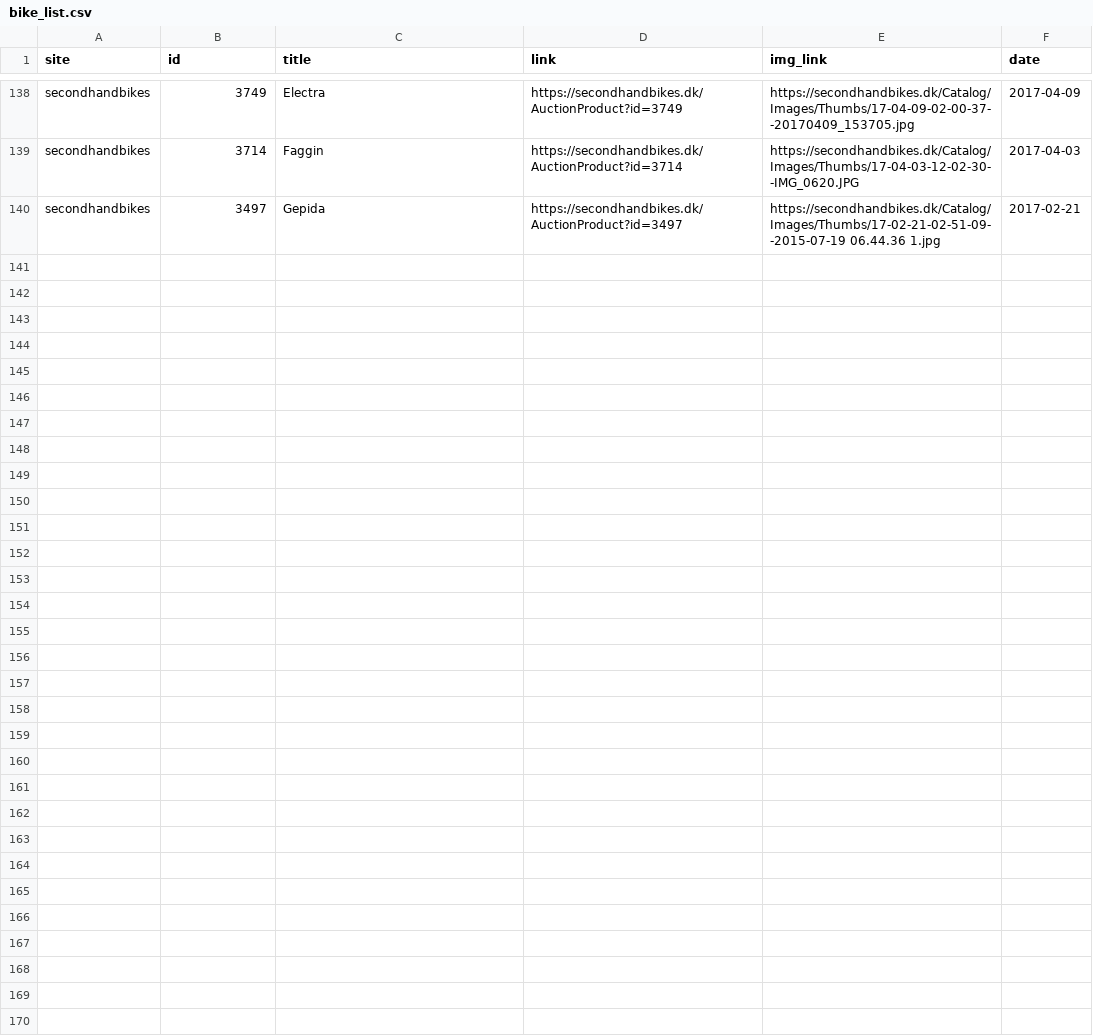
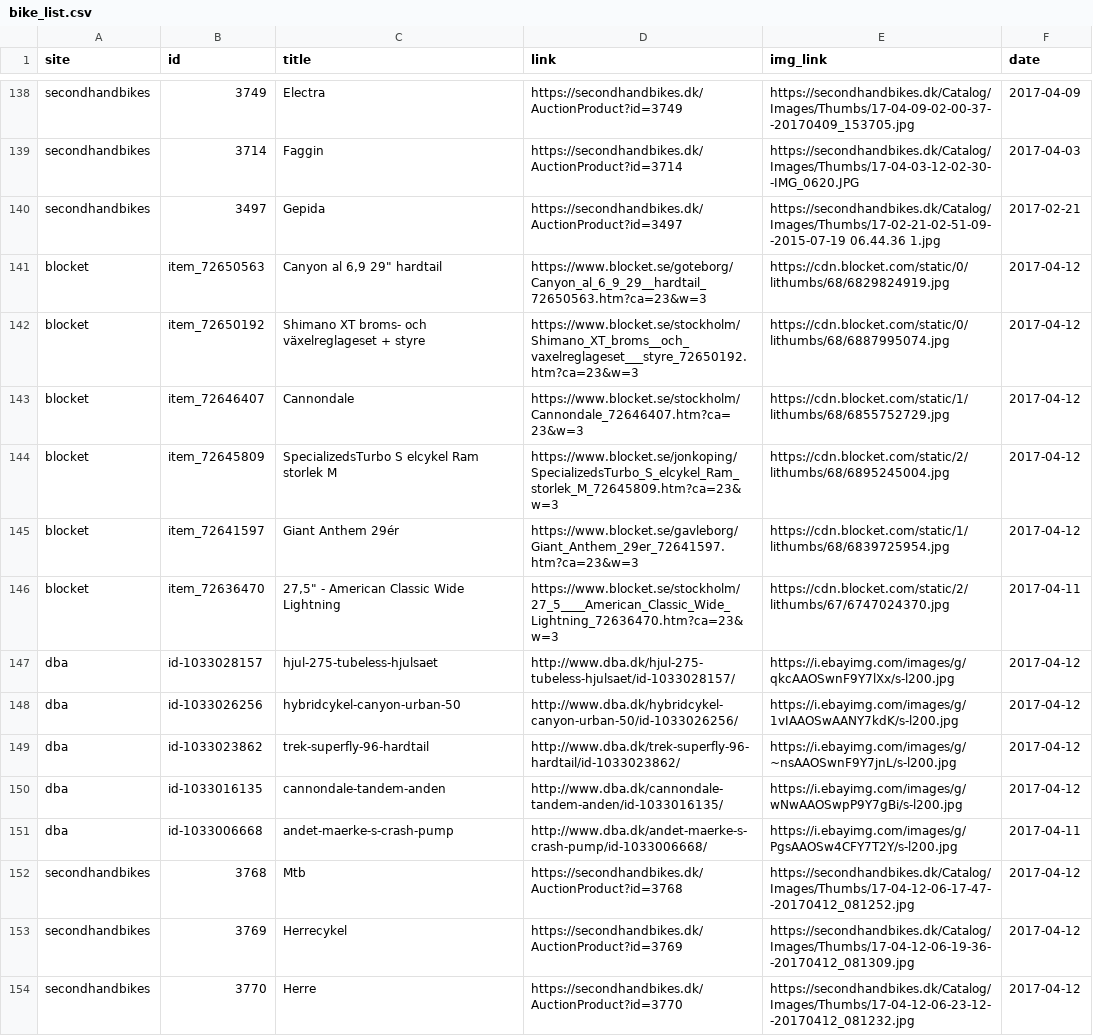
Before and after one commit to Umercia/bike_net, a CSV file: bike_list.csv, drawn as a sheet; only a part is shown, gaps mark what is left out; the diff names each change by its address in the sheet, - before the commit and + after, or states it on an @@ line.

```diff
--- a/bike_list.csv
+++ b/bike_list.csv
+row 141: blocket | item_72650563 | Canyon al 6,9 29" hardtail | https://www.blocket.se/goteborg/Canyon_al_6_9_29__hardtail_72650563.htm?ca=23&w=3 | https://cdn.blocket.com/static/0/lithumbs/68/6829824919.jpg | 2017-04-12
+row 142: blocket | item_72650192 | Shimano XT broms- och växelreglageset + styre | https://www.blocket.se/stockholm/Shimano_XT_broms__och_vaxelreglageset___styre_72650192.htm?ca=23&w=3 | https://cdn.blocket.com/static/0/lithumbs/68/6887995074.jpg | 2017-04-12
+row 143: blocket | item_72646407 | Cannondale | https://www.blocket.se/stockholm/Cannondale_72646407.htm?ca=23&w=3 | https://cdn.blocket.com/static/1/lithumbs/68/6855752729.jpg | 2017-04-12
+row 144: blocket | item_72645809 | SpecializedsTurbo S elcykel Ram storlek M | https://www.blocket.se/jonkoping/SpecializedsTurbo_S_elcykel_Ram_storlek_M_72645809.htm?ca=23&w=3 | https://cdn.blocket.com/static/2/lithumbs/68/6895245004.jpg | 2017-04-12
+row 145: blocket | item_72641597 | Giant Anthem 29ér | https://www.blocket.se/gavleborg/Giant_Anthem_29er_72641597.htm?ca=23&w=3 | https://cdn.blocket.com/static/1/lithumbs/68/6839725954.jpg | 2017-04-12
+row 146: blocket | item_72636470 | 27,5" - American Classic Wide Lightning | https://www.blocket.se/stockholm/27_5____American_Classic_Wide_Lightning_72636470.htm?ca=23&w=3 | https://cdn.blocket.com/static/2/lithumbs/67/6747024370.jpg | 2017-04-11
+row 147: dba | id-1033028157 | hjul-275-tubeless-hjulsaet | http://www.dba.dk/hjul-275-tubeless-hjulsaet/id-1033028157/ | https://i.ebayimg.com/images/g/qkcAAOSwnF9Y7lXx/s-l200.jpg | 2017-04-12
+row 148: dba | id-1033026256 | hybridcykel-canyon-urban-50 | http://www.dba.dk/hybridcykel-canyon-urban-50/id-1033026256/ | https://i.ebayimg.com/images/g/1vIAAOSwAANY7kdK/s-l200.jpg | 2017-04-12
+row 149: dba | id-1033023862 | trek-superfly-96-hardtail | http://www.dba.dk/trek-superfly-96-hardtail/id-1033023862/ | https://i.ebayimg.com/images/g/~nsAAOSwnF9Y7jnL/s-l200.jpg | 2017-04-12
+row 150: dba | id-1033016135 | cannondale-tandem-anden | http://www.dba.dk/cannondale-tandem-anden/id-1033016135/ | https://i.ebayimg.com/images/g/wNwAAOSwpP9Y7gBi/s-l200.jpg | 2017-04-12
+row 151: dba | id-1033006668 | andet-maerke-s-crash-pump | http://www.dba.dk/andet-maerke-s-crash-pump/id-1033006668/ | https://i.ebayimg.com/images/g/PgsAAOSw4CFY7T2Y/s-l200.jpg | 2017-04-11
+row 152: secondhandbikes | 3768 | Mtb | https://secondhandbikes.dk/AuctionProduct?id=3768 | https://secondhandbikes.dk/Catalog/Images/Thumbs/17-04-12-06-17-47--20170412_081252.jpg | 2017-04-12
+row 153: secondhandbikes | 3769 | Herrecykel | https://secondhandbikes.dk/AuctionProduct?id=3769 | https://secondhandbikes.dk/Catalog/Images/Thumbs/17-04-12-06-19-36--20170412_081309.jpg | 2017-04-12
+row 154: secondhandbikes | 3770 | Herre | https://secondhandbikes.dk/AuctionProduct?id=3770 | https://secondhandbikes.dk/Catalog/Images/Thumbs/17-04-12-06-23-12--20170412_081232.jpg | 2017-04-12
```
Also changed, not shown: 1 other file.
